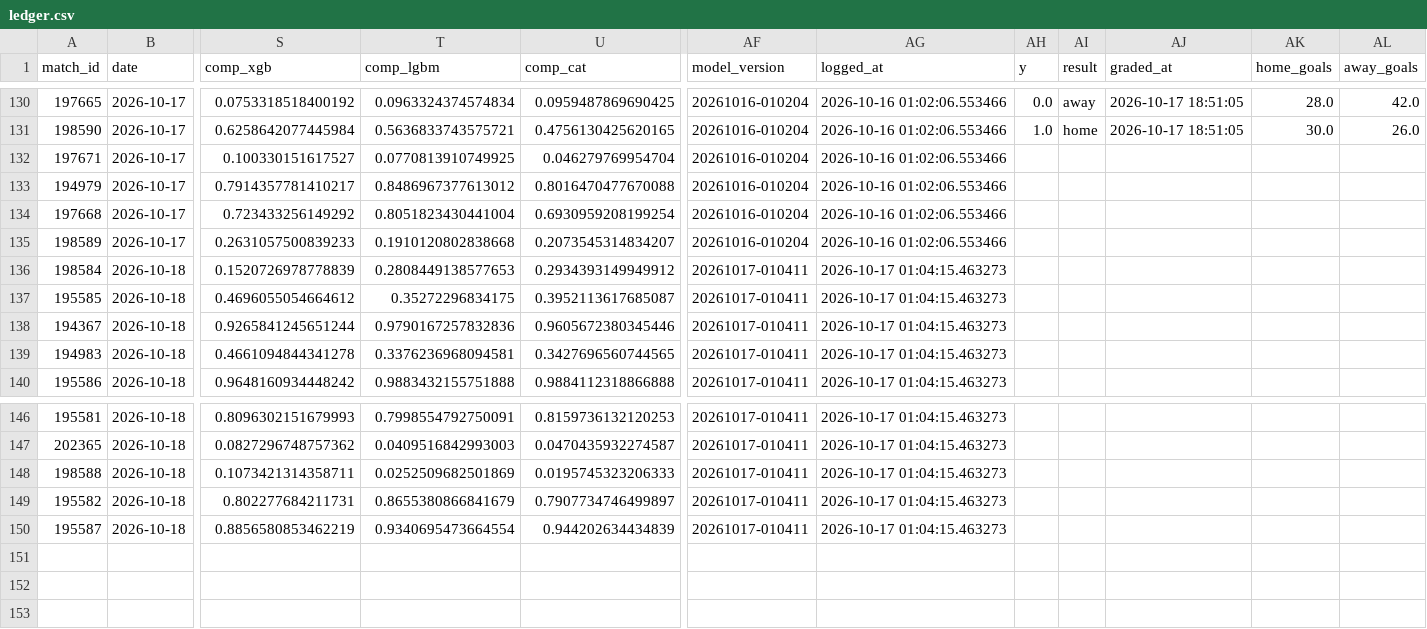
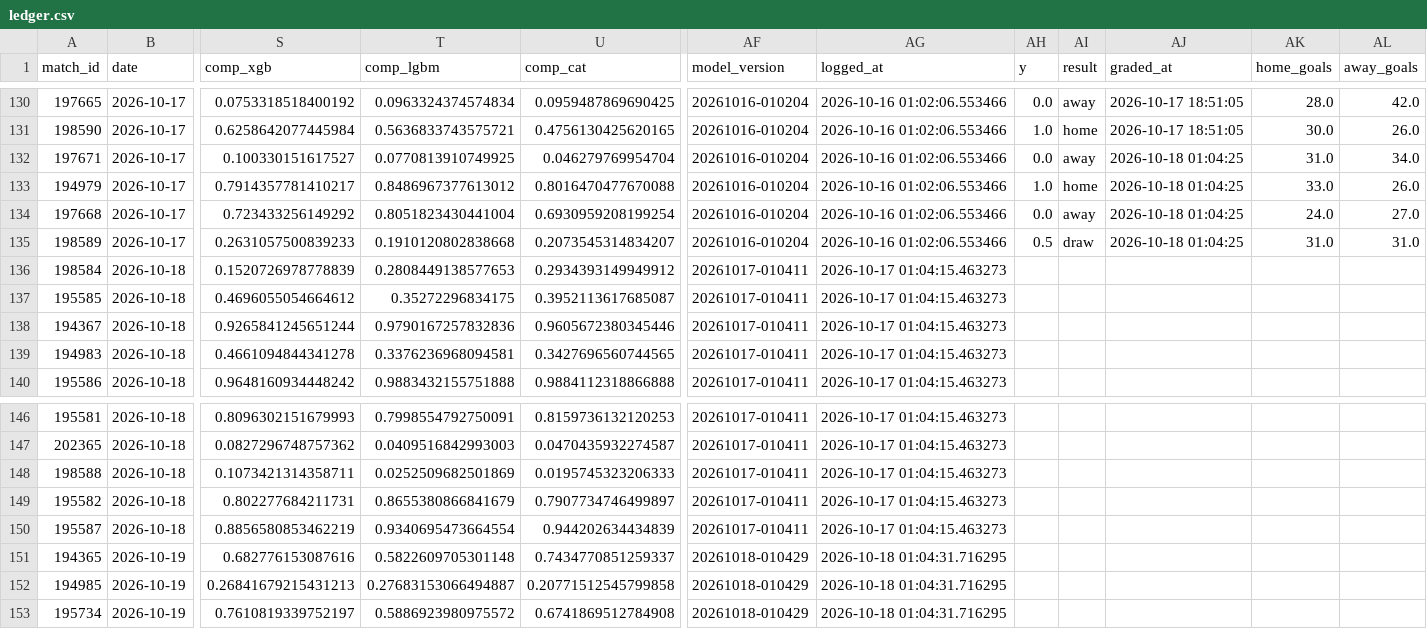
Before and after one commit to jaysantmyer-spec/vegcatbat, a CSV file: data/ledger.csv, drawn as a sheet; only a part is shown, gaps mark what is left out; rows hold the shown columns only; the diff names each change by its address in the sheet, - before the commit and + after, or states it on an @@ line.

```diff
--- a/data/ledger.csv
+++ b/data/ledger.csv
-AH132 (y): (empty)
+AH132 (y): 0.0
-AI132 (result): (empty)
+AI132 (result): away
-AJ132:AJ135 (graded_at): (empty)
+AJ132:AJ135 (graded_at): 2026-10-18 01:04:25
-AK132 (home_goals): (empty)
+AK132 (home_goals): 31.0
-AL132 (away_goals): (empty)
+AL132 (away_goals): 34.0
-AH133 (y): (empty)
+AH133 (y): 1.0
-AI133 (result): (empty)
+AI133 (result): home
-AK133 (home_goals): (empty)
+AK133 (home_goals): 33.0
-AL133 (away_goals): (empty)
+AL133 (away_goals): 26.0
-AH134 (y): (empty)
+AH134 (y): 0.0
-AI134 (result): (empty)
+AI134 (result): away
-AK134 (home_goals): (empty)
+AK134 (home_goals): 24.0
-AL134 (away_goals): (empty)
+AL134 (away_goals): 27.0
-AH135 (y): (empty)
+AH135 (y): 0.5
-AI135 (result): (empty)
+AI135 (result): draw
-AK135 (home_goals): (empty)
+AK135 (home_goals): 31.0
-AL135 (away_goals): (empty)
+AL135 (away_goals): 31.0
+row 151: 194365 | 2026-10-19 | 0.682776153087616 | 0.5822609705301148 | 0.7434770851259337 | 20261018-010429 | 2026-10-18 01:04:31.716295
+row 152: 194985 | 2026-10-19 | 0.26841679215431213 | 0.27683153066494887 | 0.20771512545799858 | 20261018-010429 | 2026-10-18 01:04:31.716295
+row 153: 195734 | 2026-10-19 | 0.7610819339752197 | 0.5886923980975572 | 0.6741869512784908 | 20261018-010429 | 2026-10-18 01:04:31.716295
```
Also changed, not shown: data/matches.csv, data/predictions.csv, 7 other files.
